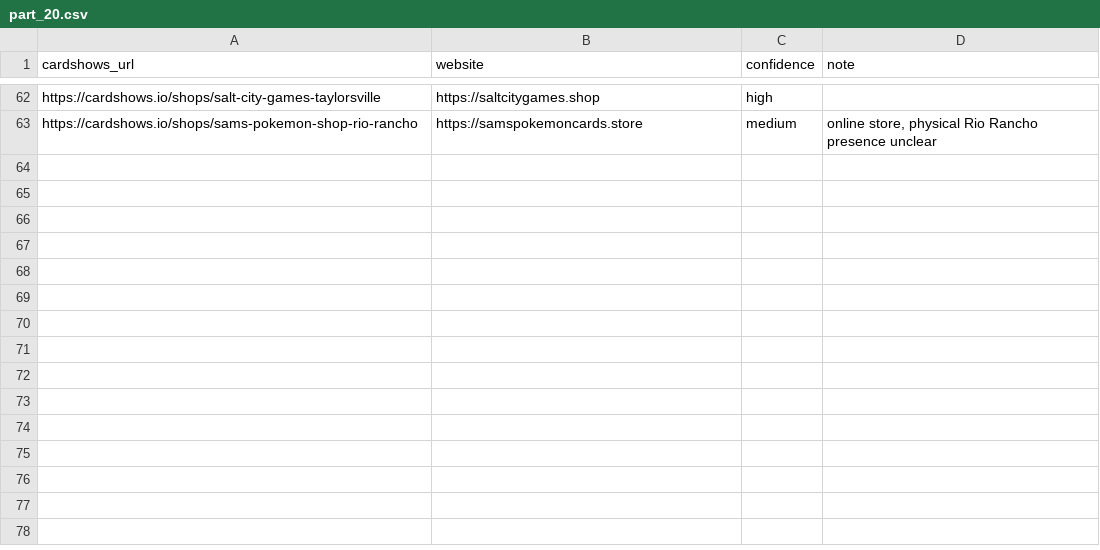
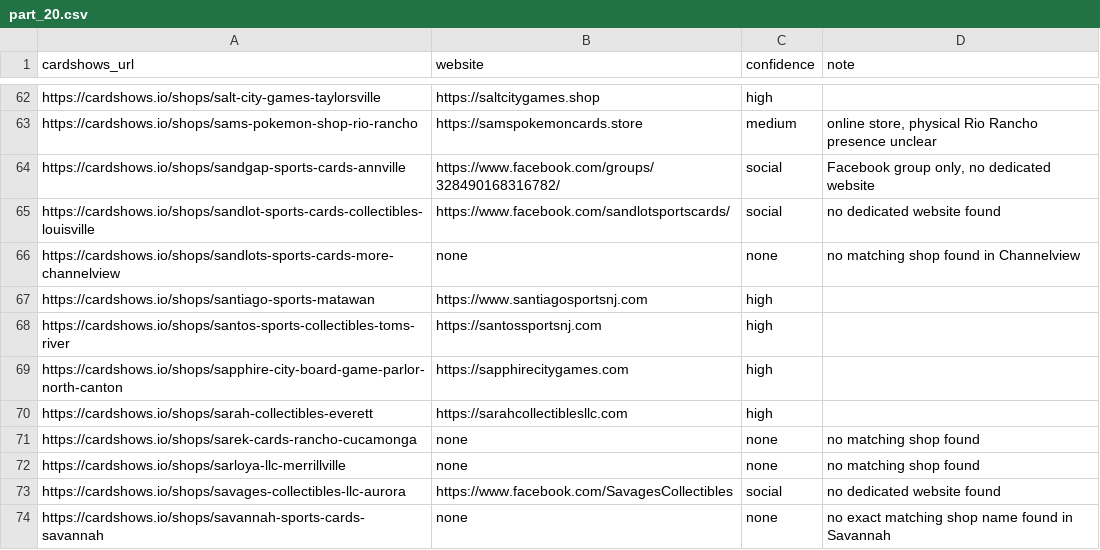
Before and after one commit to rseay-bot/test, a CSV file: results/parts/part_20.csv, drawn as a sheet; only a part is shown, gaps mark what is left out.

```diff
--- a/results/parts/part_20.csv
+++ b/results/parts/part_20.csv
@@ -63 +63,12 @@ https://cardshows.io/shops/salt-city-games-taylorsville,https://saltcitygames.sh
 https://cardshows.io/shops/sams-pokemon-shop-rio-rancho,https://samspokemoncards.store,medium,"online store, physical Rio Rancho presence unclear"
+https://cardshows.io/shops/sandgap-sports-cards-annville,https://www.facebook.com/groups/328490168316782/,social,"Facebook group only, no dedicated website"
+https://cardshows.io/shops/sandlot-sports-cards-collectibles-louisville,https://www.facebook.com/sandlotsportscards/,social,no dedicated website found
+https://cardshows.io/shops/sandlots-sports-cards-more-channelview,none,none,no matching shop found in Channelview
+https://cardshows.io/shops/santiago-sports-matawan,https://www.santiagosportsnj.com,high,
+https://cardshows.io/shops/santos-sports-collectibles-toms-river,https://santossportsnj.com,high,
+https://cardshows.io/shops/sapphire-city-board-game-parlor-north-canton,https://sapphirecitygames.com,high,
+https://cardshows.io/shops/sarah-collectibles-everett,https://sarahcollectiblesllc.com,high,
+https://cardshows.io/shops/sarek-cards-rancho-cucamonga,none,none,no matching shop found
+https://cardshows.io/shops/sarloya-llc-merrillville,none,none,no matching shop found
+https://cardshows.io/shops/savages-collectibles-llc-aurora,https://www.facebook.com/SavagesCollectibles,social,no dedicated website found
+https://cardshows.io/shops/savannah-sports-cards-savannah,none,none,no exact matching shop name found in Savannah
```
Also changed, not shown: results/parts/part_17.csv, results/parts/part_21.csv.
